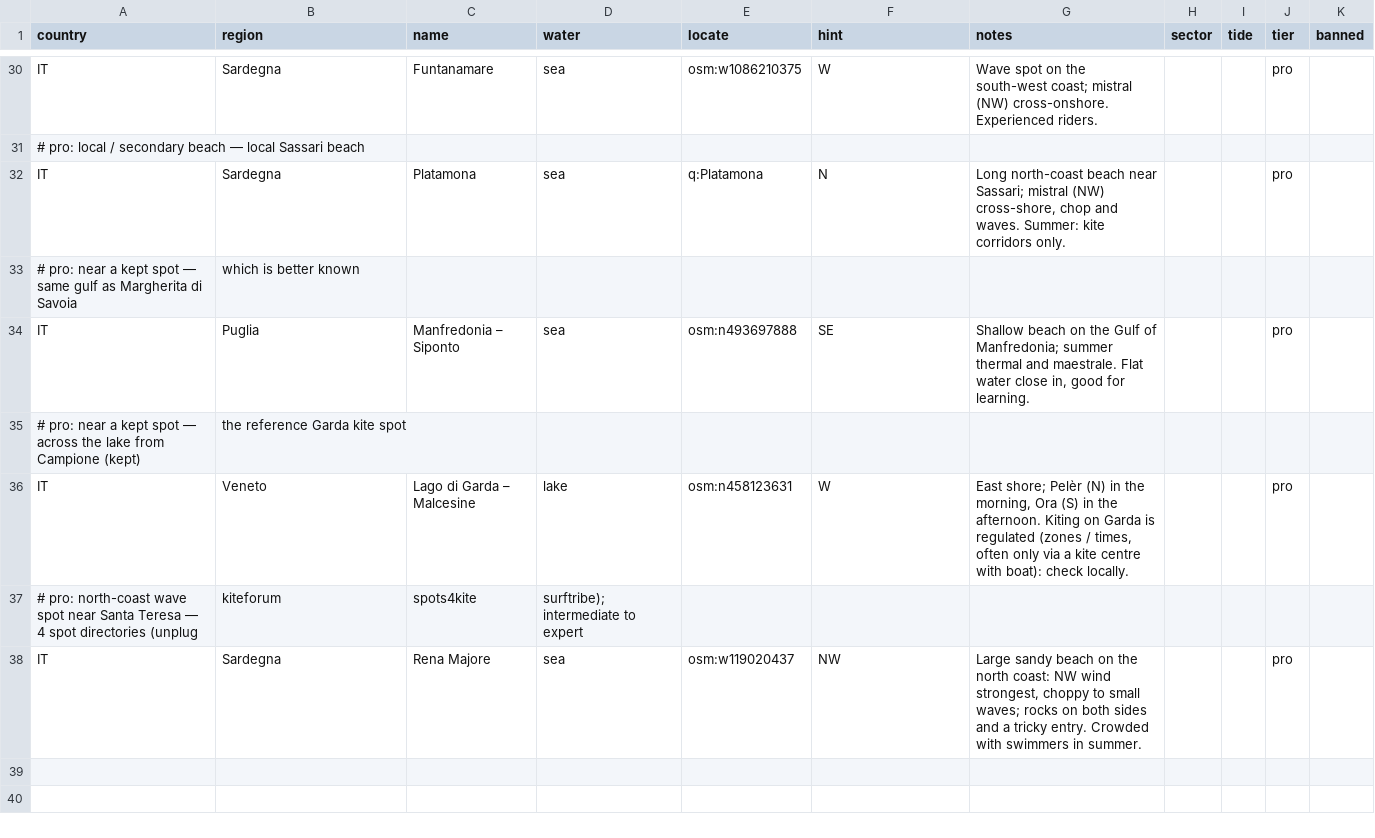
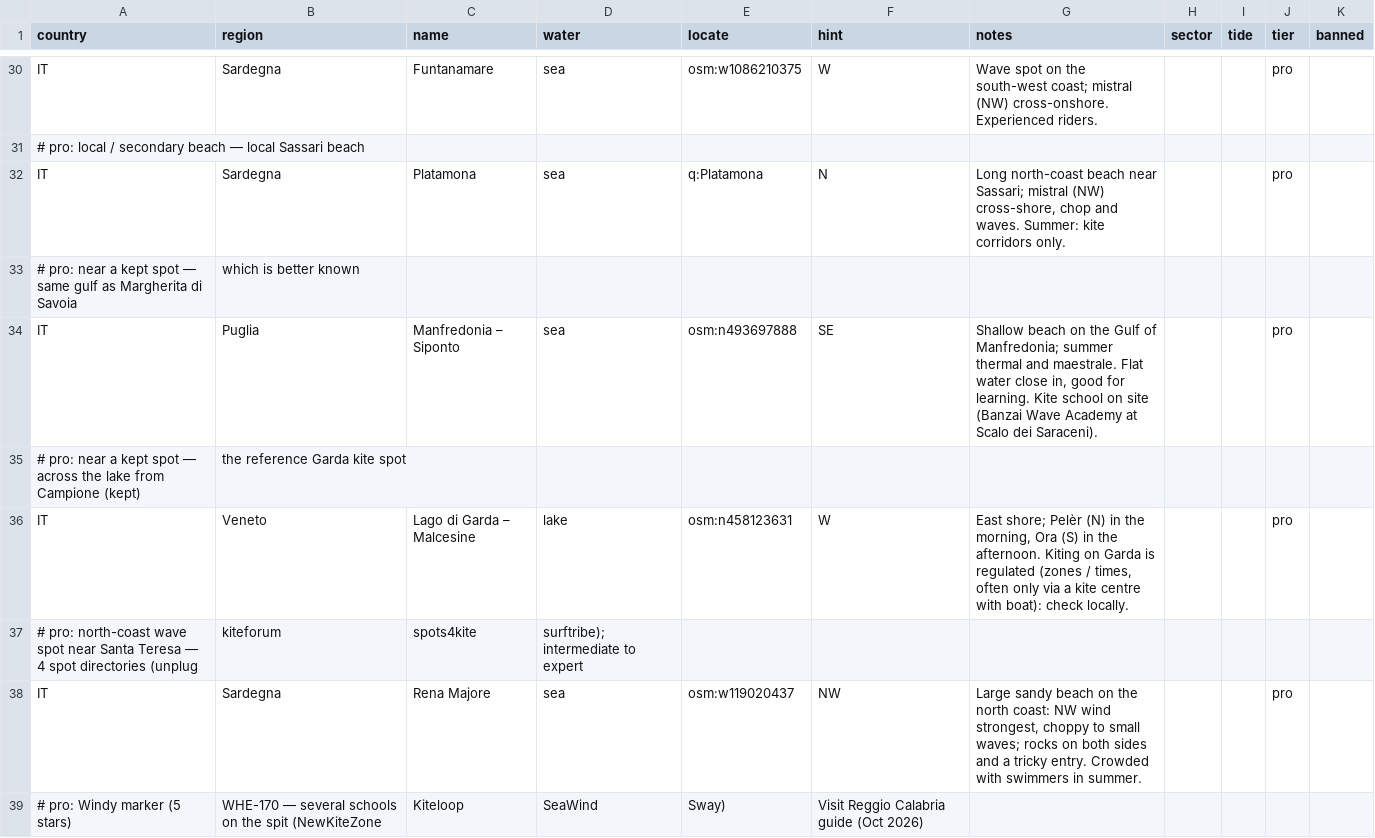
Before and after one commit to benjcvd/wheretokite, a CSV file: tools/spots/IT.csv, drawn as a sheet; only a part is shown, gaps mark what is left out; the diff covers the shown part only.

```diff
--- a/tools/spots/IT.csv
+++ b/tools/spots/IT.csv
@@ -33,3 +33,3 @@ IT,Sardegna,Platamona,sea,q:Platamona,N,"Long north-coast beach near Sassari; mi
 # pro: near a kept spot — same gulf as Margherita di Savoia, which is better known
-IT,Puglia,Manfredonia – Siponto,sea,osm:n493697888,SE,"Shallow beach on the Gulf of Manfredonia; summer thermal and maestrale. Flat water close in, good for learning.",,,pro,
+IT,Puglia,Manfredonia – Siponto,sea,osm:n493697888,SE,"Shallow beach on the Gulf of Manfredonia; summer thermal and maestrale. Flat water close in, good for learning. Kite school on site (Banzai Wave Academy at Scalo dei Saraceni).",,,pro,
 # pro: near a kept spot — across the lake from Campione (kept), the reference Garda kite spot
@@ -38 +38,2 @@ IT,Veneto,Lago di Garda – Malcesine,lake,osm:n458123631,W,"East shore; Pelèr
 IT,Sardegna,Rena Majore,sea,osm:w119020437,NW,"Large sandy beach on the north coast: NW wind strongest, choppy to small waves; rocks on both sides and a tricky entry. Crowded with swimmers in summer.",,,pro,
+# pro: Windy marker (5 stars), WHE-170 — several schools on the spit (NewKiteZone, Kiteloop, SeaWind, Sway), Visit Reggio Calabria guide (Oct 2026)
```
Also changed, not shown: 15 added rows and 7 edited cells elsewhere in this file, tools/spots/validation/status.csv, 2 other files.
